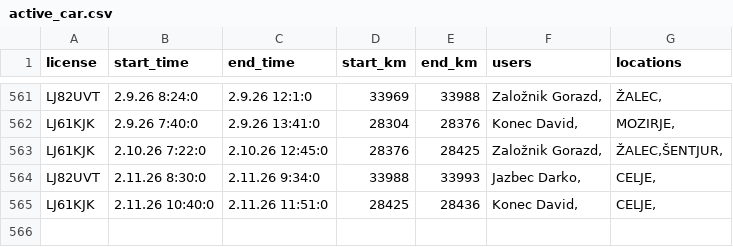
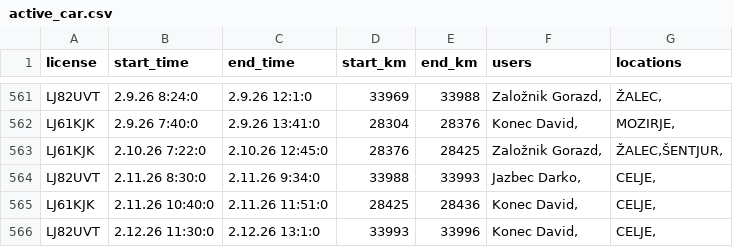
Before and after one commit to SRP-B/pot-dat, a CSV file: active_car.csv, drawn as a sheet; only a part is shown, gaps mark what is left out; the diff names each change by its address in the sheet, - before the commit and + after, or states it on an @@ line.

Commit message:
Appv12

```diff
--- a/active_car.csv
+++ b/active_car.csv
+row 566: LJ82UVT | 2.12.26 11:30:0 | 2.12.26 13:1:0 | 33993 | 33996 | Konec David, | CELJE,
```
